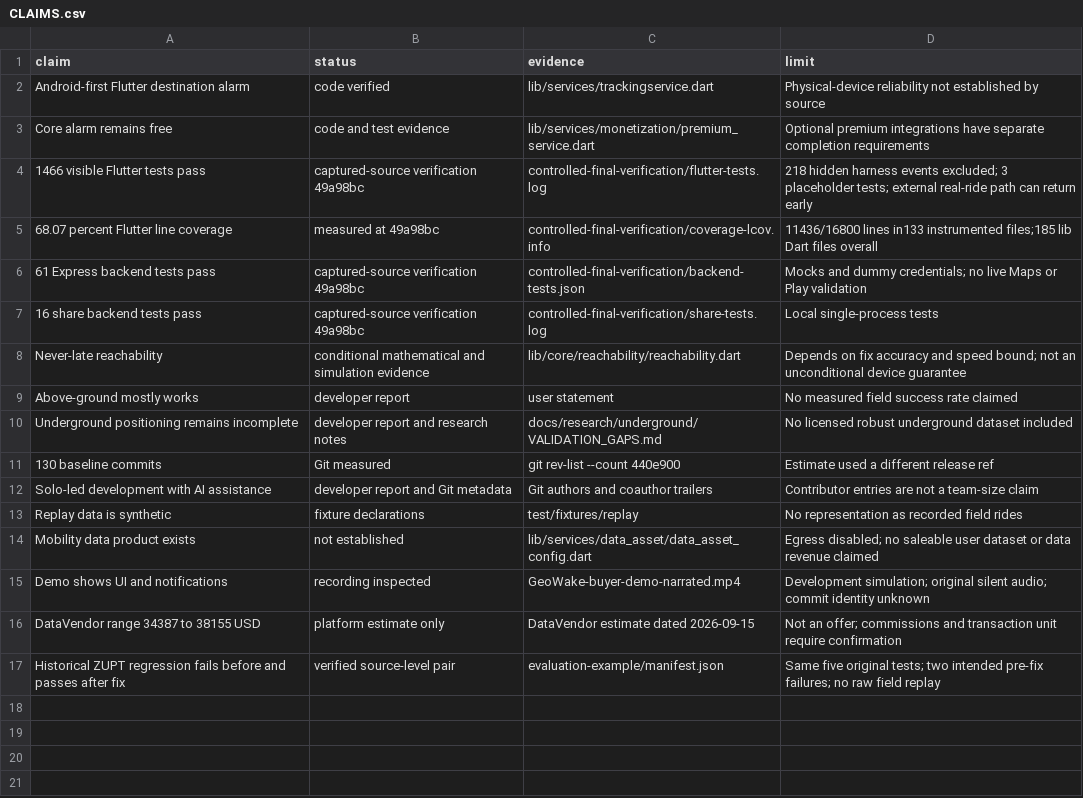
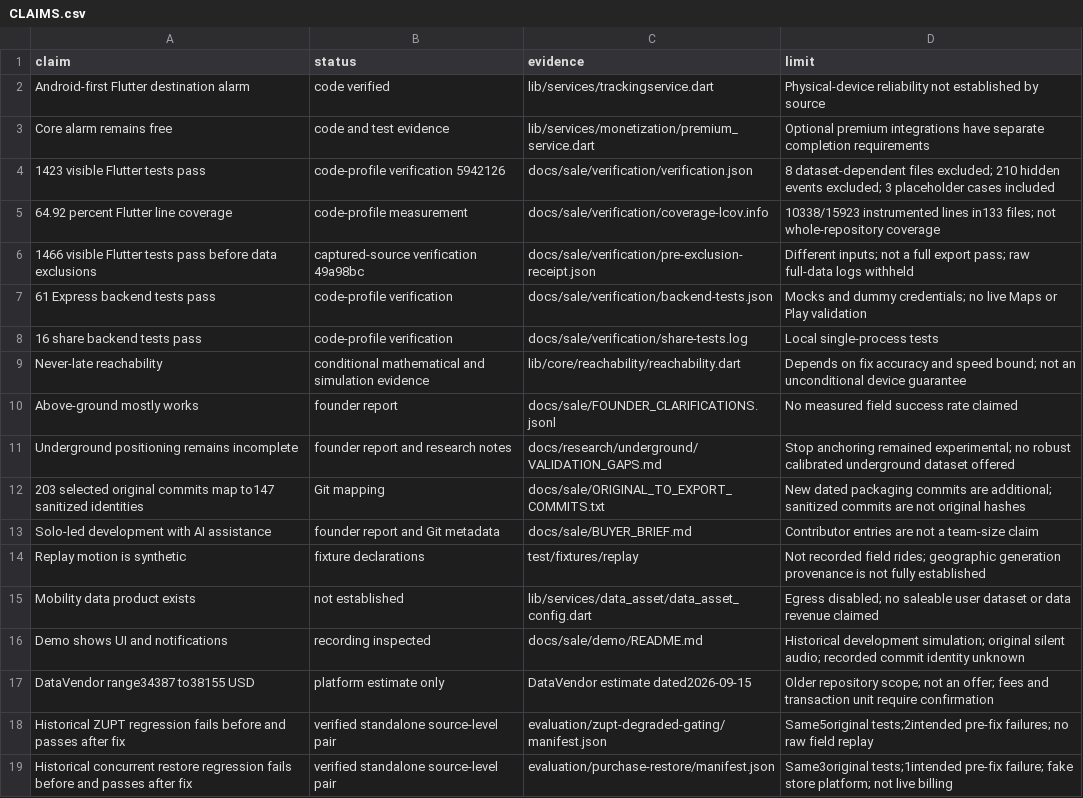
Before and after one commit to Raed2180416/GeoWake-Engineering-Archive, a CSV file: docs/sale/CLAIMS.csv, drawn as a sheet.

Commit message:
Make corpus reproduction portable and record bounded runtime review

```diff
--- a/docs/sale/CLAIMS.csv
+++ b/docs/sale/CLAIMS.csv
@@ -3,15 +3,17 @@ Android-first Flutter destination alarm,code verified,lib/services/trackingservi
 Core alarm remains free,code and test evidence,lib/services/monetization/premium_service.dart,Optional premium integrations have separate completion requirements
-1466 visible Flutter tests pass,captured-source verification 49a98bc,controlled-final-verification/flutter-tests.log,218 hidden harness events excluded; 3 placeholder tests; external real-ride path can return early
-68.07 percent Flutter line coverage,measured at 49a98bc,controlled-final-verification/coverage-lcov.info,11436/16800 lines in133 instrumented files;185 lib Dart files overall
-61 Express backend tests pass,captured-source verification 49a98bc,controlled-final-verification/backend-tests.json,Mocks and dummy credentials; no live Maps or Play validation
-16 share backend tests pass,captured-source verification 49a98bc,controlled-final-verification/share-tests.log,Local single-process tests
+1423 visible Flutter tests pass,code-profile verification 5942126,docs/sale/verification/verification.json,8 dataset-dependent files excluded; 210 hidden events excluded; 3 placeholder cases included
+64.92 percent Flutter line coverage,code-profile measurement,docs/sale/verification/coverage-lcov.info,10338/15923 instrumented lines in133 files; not whole-repository coverage
+1466 visible Flutter tests pass before data exclusions,captured-source verification 49a98bc,docs/sale/verification/pre-exclusion-receipt.json,Different inputs; not a full export pass; raw full-data logs withheld
+61 Express backend tests pass,code-profile verification,docs/sale/verification/backend-tests.json,Mocks and dummy credentials; no live Maps or Play validation
+16 share backend tests pass,code-profile verification,docs/sale/verification/share-tests.log,Local single-process tests
 Never-late reachability,conditional mathematical and simulation evidence,lib/core/reachability/reachability.dart,Depends on fix accuracy and speed bound; not an unconditional device guarantee
-Above-ground mostly works,developer report,user statement,No measured field success rate claimed
-Underground positioning remains incomplete,developer report and research notes,docs/research/underground/VALIDATION_GAPS.md,No licensed robust underground dataset included
-130 baseline commits,Git measured,git rev-list --count 440e900,Estimate used a different release ref
-Solo-led development with AI assistance,developer report and Git metadata,Git authors and coauthor trailers,Contributor entries are not a team-size claim
-Replay data is synthetic,fixture declarations,test/fixtures/replay,No representation as recorded field rides
+Above-ground mostly works,founder report,docs/sale/FOUNDER_CLARIFICATIONS.jsonl,No measured field success rate claimed
+Underground positioning remains incomplete,founder report and research notes,docs/research/underground/VALIDATION_GAPS.md,Stop anchoring remained experimental; no robust calibrated underground dataset offered
+203 selected original commits map to147 sanitized identities,Git mapping,docs/sale/ORIGINAL_TO_EXPORT_COMMITS.txt,New dated packaging commits are additional; sanitized commits are not original hashes
+Solo-led development with AI assistance,founder report and Git metadata,docs/sale/BUYER_BRIEF.md,Contributor entries are not a team-size claim
+Replay motion is synthetic,fixture declarations,test/fixtures/replay,Not recorded field rides; geographic generation provenance is not fully established
 Mobility data product exists,not established,lib/services/data_asset/data_asset_config.dart,Egress disabled; no saleable user dataset or data revenue claimed
-Demo shows UI and notifications,recording inspected,GeoWake-buyer-demo-narrated.mp4,Development simulation; original silent audio; commit identity unknown
-DataVendor range 34387 to 38155 USD,platform estimate only,DataVendor estimate dated 2026-09-15,Not an offer; commissions and transaction unit require confirmation
-Historical ZUPT regression fails before and passes after fix,verified source-level pair,evaluation-example/manifest.json,Same five original tests; two intended pre-fix failures; no raw field replay
+Demo shows UI and notifications,recording inspected,docs/sale/demo/README.md,Historical development simulation; original silent audio; recorded commit identity unknown
+DataVendor range34387 to38155 USD,platform estimate only,DataVendor estimate dated2026-09-15,Older repository scope; not an offer; fees and transaction unit require confirmation
+Historical ZUPT regression fails before and passes after fix,verified standalone source-level pair,evaluation/zupt-degraded-gating/manifest.json,Same5original tests;2intended pre-fix failures; no raw field replay
+Historical concurrent restore regression fails before and passes after fix,verified standalone source-level pair,evaluation/purchase-restore/manifest.json,Same3original tests;1intended pre-fix failure; fake store platform; not live billing
```
Also changed, not shown: 22 other files.
